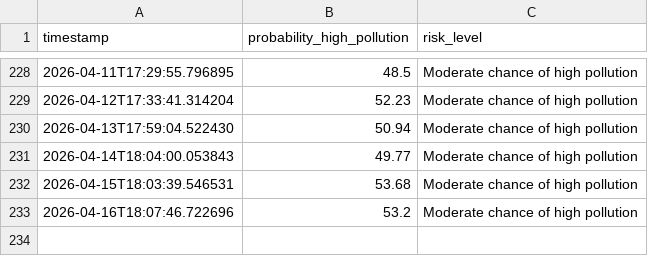
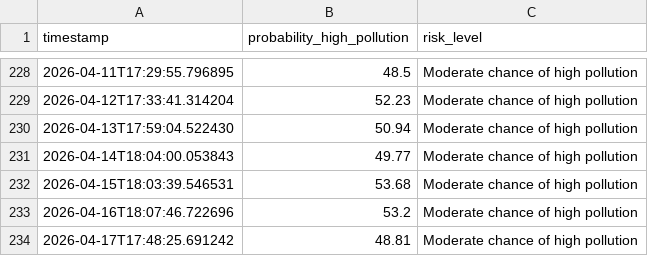
Before and after one commit to kszajner/GDAIR, a CSV file: prediction_log.csv, drawn as a sheet; only a part is shown, gaps mark what is left out; the diff names each change by its address in the sheet, - before the commit and + after, or states it on an @@ line.

```diff
--- a/prediction_log.csv
+++ b/prediction_log.csv
+row 234: 2026-04-17T17:48:25.691242 | 48.81 | Moderate chance of high pollution
```
